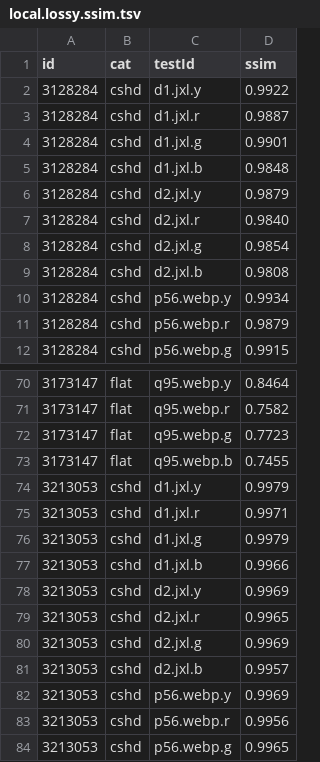
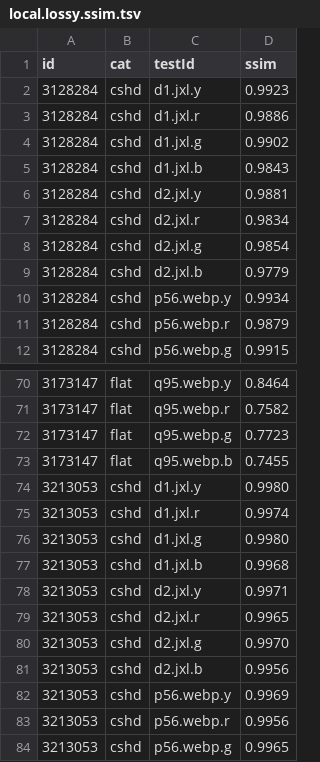
Before and after one commit to PoneyClairDeLune/derpi-image-corpus, a TSV file: data/local.lossy.ssim.tsv, drawn as a sheet; only a part is shown, gaps mark what is left out; the diff covers the shown part only.

```diff
--- a/data/local.lossy.ssim.tsv
+++ b/data/local.lossy.ssim.tsv
@@ -1,10 +1,10 @@
 id	cat	testId	ssim
-3128284	cshd	d1.jxl.y	 0.9922
-3128284	cshd	d1.jxl.r	 0.9887
-3128284	cshd	d1.jxl.g	 0.9901
-3128284	cshd	d1.jxl.b	 0.9848
-3128284	cshd	d2.jxl.y	 0.9879
-3128284	cshd	d2.jxl.r	 0.9840
+3128284	cshd	d1.jxl.y	 0.9923
+3128284	cshd	d1.jxl.r	 0.9886
+3128284	cshd	d1.jxl.g	 0.9902
+3128284	cshd	d1.jxl.b	 0.9843
+3128284	cshd	d2.jxl.y	 0.9881
+3128284	cshd	d2.jxl.r	 0.9834
 3128284	cshd	d2.jxl.g	 0.9854
-3128284	cshd	d2.jxl.b	 0.9808
+3128284	cshd	d2.jxl.b	 0.9779
 3128284	cshd	p56.webp.y	 0.9934
@@ -73,10 +73,10 @@ id	cat	testId	ssim
 3173147	flat	q95.webp.b	 0.7455
-3213053	cshd	d1.jxl.y	 0.9979
-3213053	cshd	d1.jxl.r	 0.9971
-3213053	cshd	d1.jxl.g	 0.9979
-3213053	cshd	d1.jxl.b	 0.9966
-3213053	cshd	d2.jxl.y	 0.9969
+3213053	cshd	d1.jxl.y	 0.9980
+3213053	cshd	d1.jxl.r	 0.9974
+3213053	cshd	d1.jxl.g	 0.9980
+3213053	cshd	d1.jxl.b	 0.9968
+3213053	cshd	d2.jxl.y	 0.9971
 3213053	cshd	d2.jxl.r	 0.9965
-3213053	cshd	d2.jxl.g	 0.9969
-3213053	cshd	d2.jxl.b	 0.9957
+3213053	cshd	d2.jxl.g	 0.9970
+3213053	cshd	d2.jxl.b	 0.9956
 3213053	cshd	p56.webp.y	 0.9969
```
Also changed, not shown: 11 edited cells elsewhere in this file, data/local.lossy.size.tsv, data/tiny.lossy.size.tsv, 2 other files.
